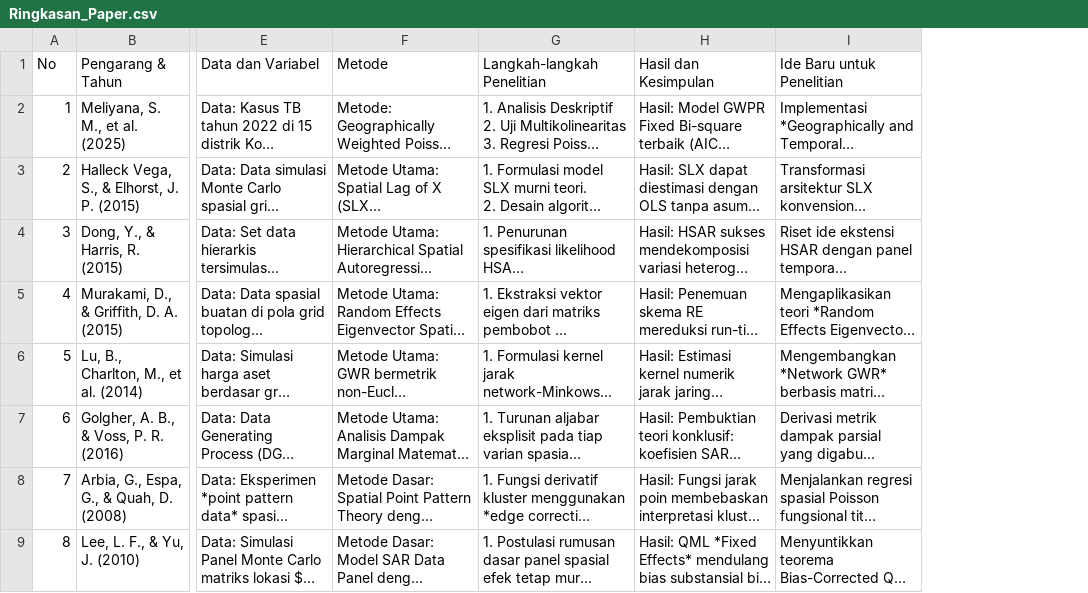
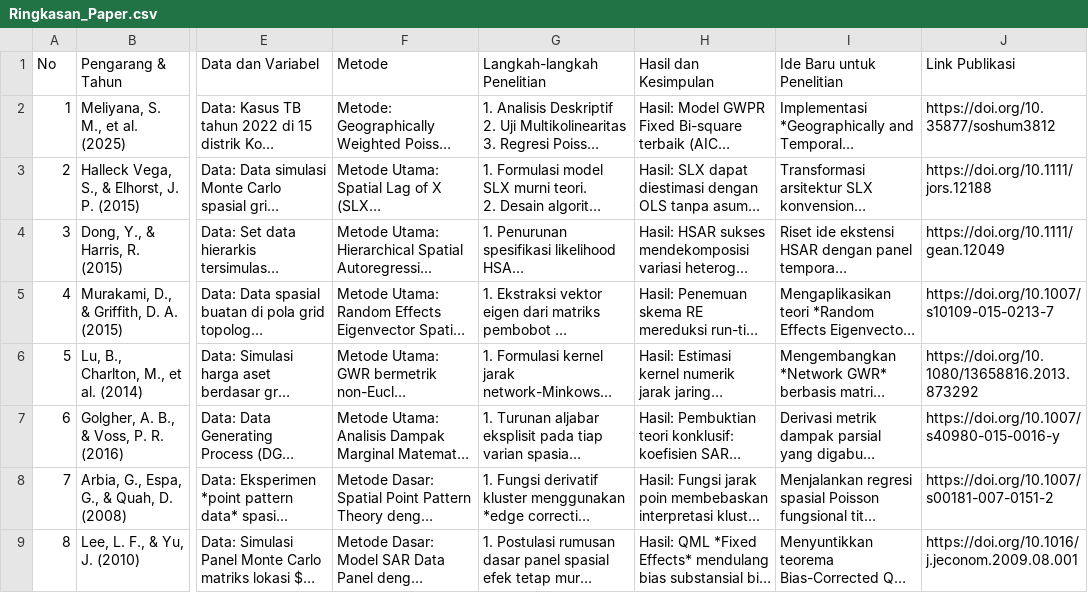
Before and after one commit to ammarhnfi/TK2, a CSV file: 3_Paper_Summary/Ringkasan_Paper.csv, drawn as a sheet; only a part is shown, gaps mark what is left out; long unchanged cells end in …; the diff names each change by its address in the sheet, - before the commit and + after, or states it on an @@ line.

Commit message:
Add publication links to paper summary tables

```diff
--- a/3_Paper_Summary/Ringkasan_Paper.csv
+++ b/3_Paper_Summary/Ringkasan_Paper.csv
+column J (Link Publikasi), rows 2-9: https://doi.org/10.35877/soshum3812 | https://doi.org/10.1111/jors.12188 | https://doi.org/10.1111/gean.12049 | https://doi.org/10.1007/s10109-015-0213-7 | https://doi.org/10.1080/13658816.2013.873292 | https://doi.org/10.1007/s40980-015-0016-y | https://doi.org/10.1007/s00181-007-0151-2 | https://doi.org/10.1016/j.jeconom.2009.08.001
```
Also changed, not shown: 1 other file.
